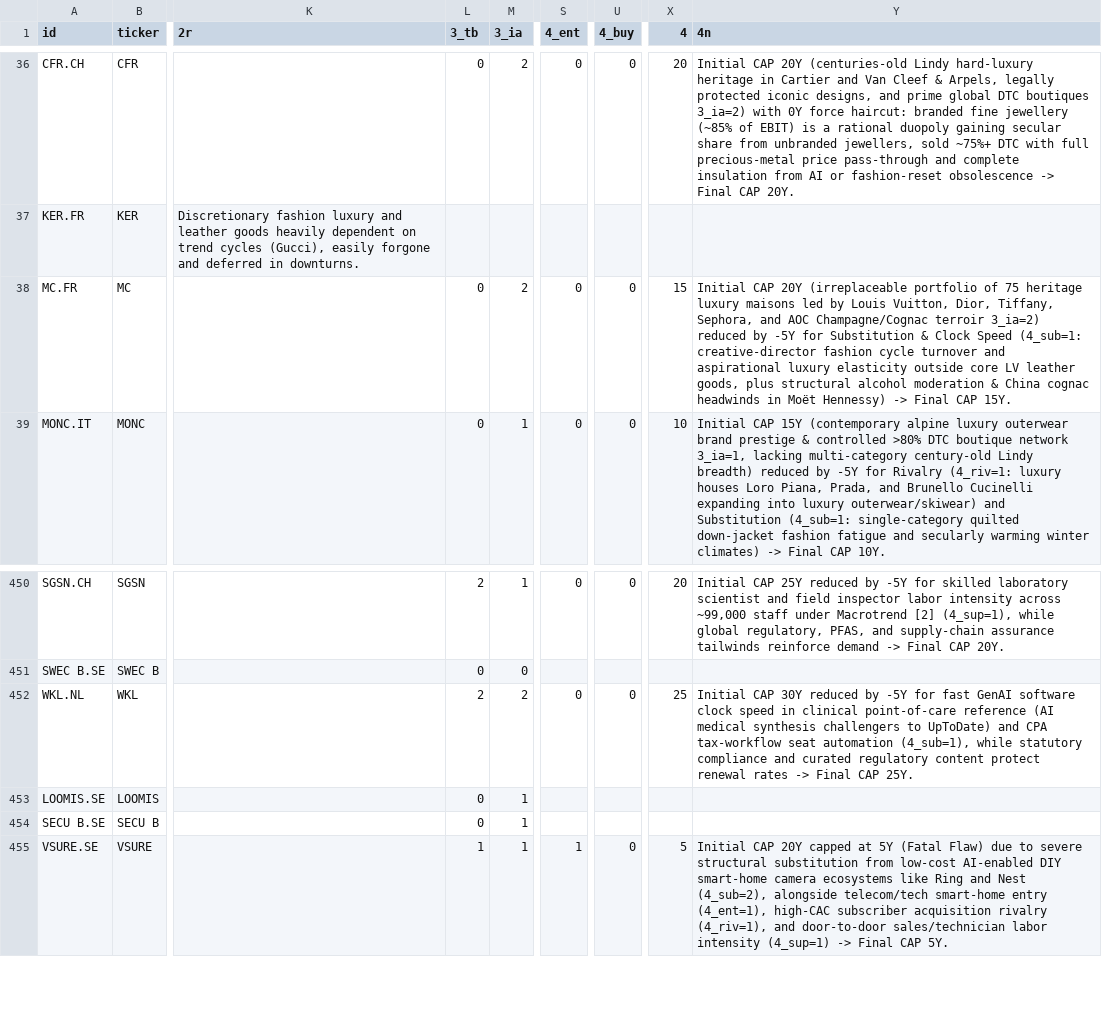
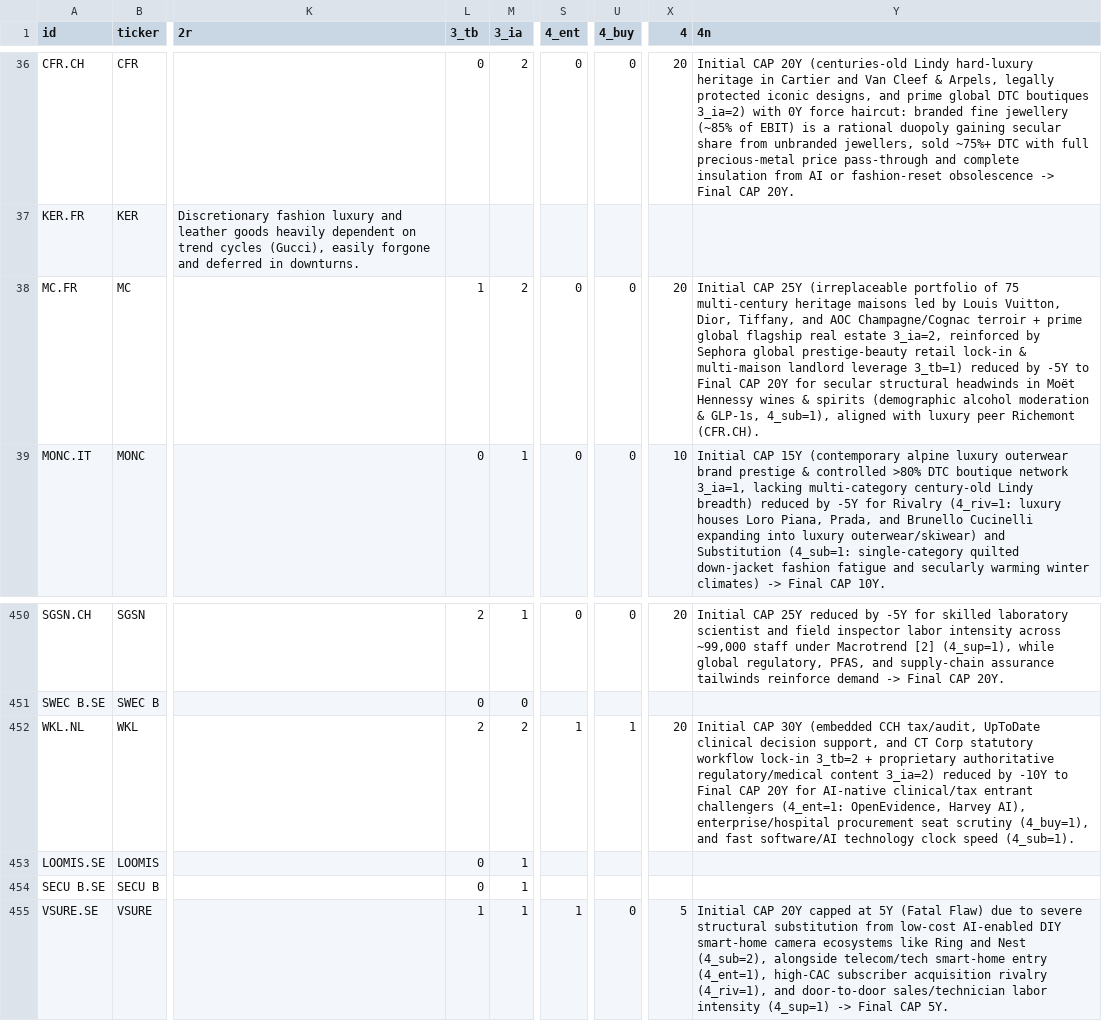
Before and after one commit to JanisSchultz/screener, a CSV file: data/eu/inputs.csv, drawn as a sheet; only a part is shown, gaps mark what is left out; the diff names each change by its address in the sheet, - before the commit and + after, or states it on an @@ line.

Commit message:
v7.17: Peer-cohort CAP harmonization, 3 anti-drift rubric rules, and rebuilt outputs

```diff
--- a/data/eu/inputs.csv
+++ b/data/eu/inputs.csv
-L38 (3_tb): 0
+L38 (3_tb): 1
-X38 (4): 15
+X38 (4): 20
-Y38 (4n): Initial CAP 20Y (irreplaceable portfolio of 75 heritage luxury maisons led by Louis Vuitton, Dior, Tiffany, Sephora, and AOC Champagne/Cognac terroir 3_ia=2) reduced by -5Y for Substitution & Clock Speed (4_sub=1: creative-director fashion cycle turnover and aspirational luxury elasticity outside core LV leather goods, plus structural alcohol moderation & China cognac headwinds in Moët Hennessy) -> Final CAP 15Y.
+Y38 (4n): Initial CAP 25Y (irreplaceable portfolio of 75 multi-century heritage maisons led by Louis Vuitton, Dior, Tiffany, and AOC Champagne/Cognac terroir + prime global flagship real estate 3_ia=2, reinforced by Sephora global prestige-beauty retail lock-in & multi-maison landlord leverage 3_tb=1) reduced by -5Y to Final CAP 20Y for secular structural headwinds in Moët Hennessy wines & spirits (demographic alcohol moderation & GLP-1s, 4_sub=1), aligned with luxury peer Richemont (CFR.CH).
-S452 (4_ent): 0
+S452 (4_ent): 1
-U452 (4_buy): 0
+U452 (4_buy): 1
-X452 (4): 25
+X452 (4): 20
-Y452 (4n): …CAP 30Y reduced by -5Y for fast GenAI software clock speed in clinical point-of-care reference (AI medical synthesis challengers to UpToDate) and CPA tax-workflow seat automation (4_sub=1), while statutory compliance and curated regulatory content protect renewal rates -> Final CAP 25Y.
+Y452 (4n): …CAP 30Y (embedded CCH tax/audit, UpToDate clinical decision support, and CT Corp statutory workflow lock-in 3_tb=2 + proprietary authoritative regulatory/medical content 3_ia=2) reduced by -10Y to Final CAP 20Y for AI-native clinical/tax entrant challengers (4_ent=1: OpenEvidence, Harvey AI), enterprise/hospital procurement seat scrutiny (4_buy=1), and fast software/AI technology clock speed (4_sub=1).
```
Also changed, not shown: output/v7.16 changes vs v7.15.csv, 8 other files.
